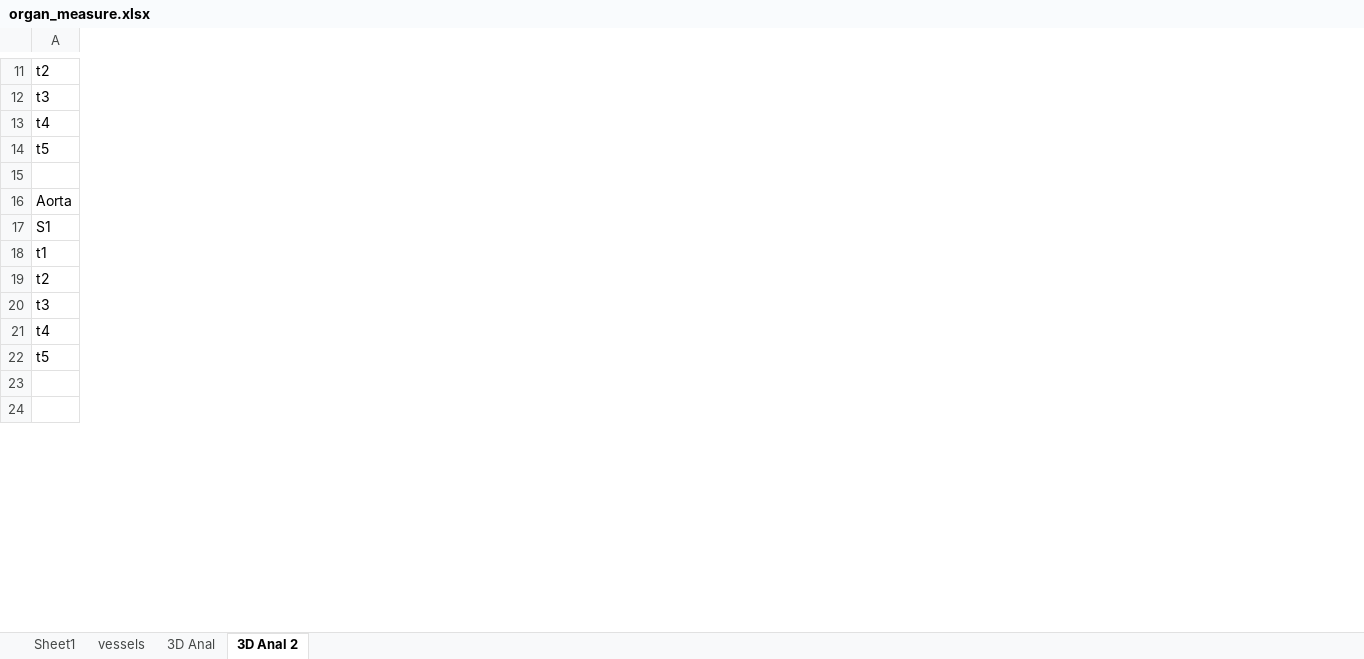
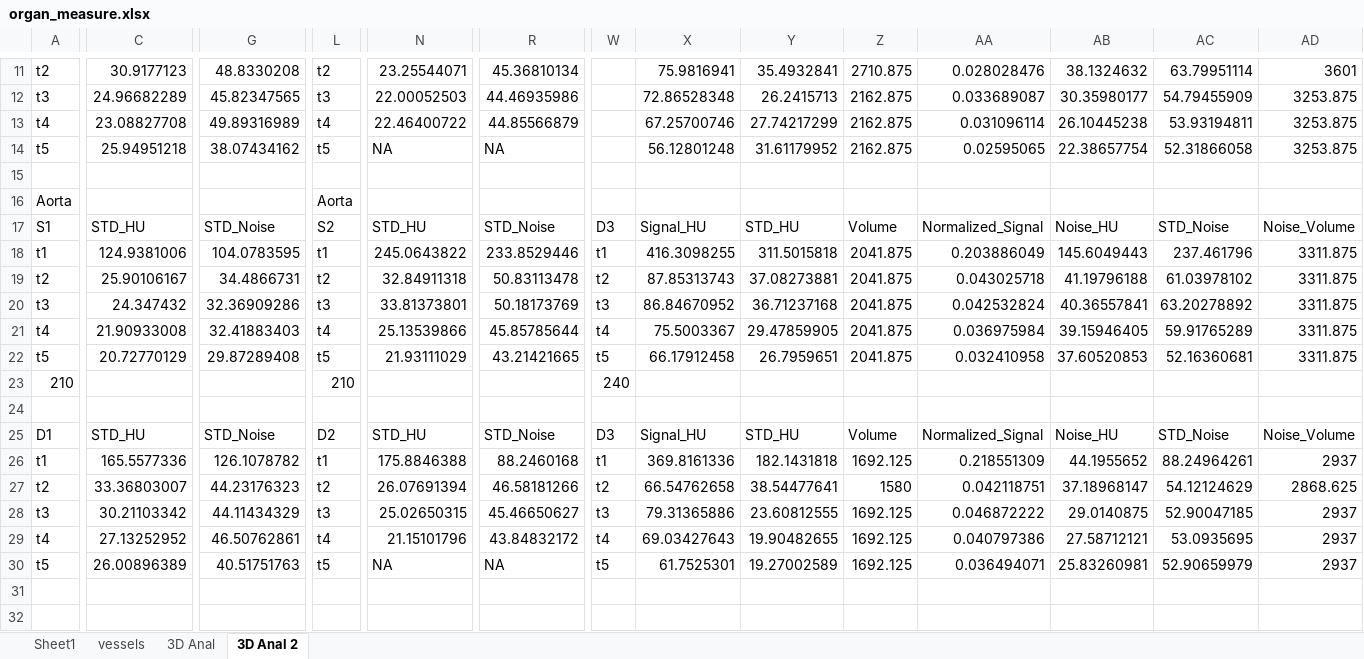
Before and after one commit to dandycodingpipe/pyKOLOR, an Excel workbook: organ_measure.xlsx, sheet 3D Anal 2, drawn as a sheet; only a part is shown, gaps mark what is left out; values as stored, in another font and other column widths than the file's, no cell formats; removed rows and columns are numbered as before the commit, all else as after; rows hold the shown columns only; the diff covers the shown part only; the diff names each change by its address in the sheet, - before the commit and + after, or states it on an @@ line.

Commit message:
Kick ass got good data good stats. Next week you just have one more analysis to do and figures then emballe c'est pese you have a huge chunk of work out of the way as anticipated for april!!! Gj bro

```diff
--- a/organ_measure.xlsx (sheet 3D Anal 2)
+++ b/organ_measure.xlsx (sheet 3D Anal 2)
+column C, rows 11-17: 30.9177123 | 24.96682289 | 23.08827708 | 25.94951218 |  |  | STD_HU
+column G, rows 11-17: 48.8330208 | 45.82347565 | 49.89316989 | 38.07434162 |  |  | STD_Noise
+column L, rows 11-17: t2 | t3 | t4 | t5 |  | Aorta | S2
+column N, rows 11-17: 23.25544071 | 22.00052503 | 22.46400722 | NA |  |  | STD_HU
+column R, rows 11-17: 45.36810134 | 44.46935986 | 44.85566879 | NA |  |  | STD_Noise
+column W, row 17: D3
+column X, rows 11-17: 75.9816941 | 72.86528348 | 67.25700746 | 56.12801248 |  |  | Signal_HU
+column Y, rows 11-17: 35.4932841 | 26.2415713 | 27.74217299 | 31.61179952 |  |  | STD_HU
+column Z, rows 11-17: 2710.875 | 2162.875 | 2162.875 | 2162.875 |  |  | Volume
+column AA, rows 11-17: 0.028028476 | 0.033689087 | 0.031096114 | 0.02595065 |  |  | Normalized_Signal
+column AB, rows 11-17: 38.1324632 | 30.35980177 | 26.10445238 | 22.38657754 |  |  | Noise_HU
+column AC, rows 11-17: 63.79951114 | 54.79455909 | 53.93194811 | 52.31866058 |  |  | STD_Noise
+column AD, rows 11-17: 3601 | 3253.875 | 3253.875 | 3253.875 |  |  | Noise_Volume
-row 15: (empty)
+row 15: (empty)
-row 18: t1
-row 19: t2
-row 20: t3
-row 21: t4
+row 18: t1 | 124.9381006 | 104.0783595 | t1 | 245.0643822 | 233.8529446 | t1 | 416.3098255 | 311.5015818 | 2041.875 | 0.203886049 | 145.6049443 | 237.461796 | 3311.875
+row 19: t2 | 25.90106167 | 34.4866731 | t2 | 32.84911318 | 50.83113478 | t2 | 87.85313743 | 37.08273881 | 2041.875 | 0.043025718 | 41.19796188 | 61.03978102 | 3311.875
+row 20: t3 | 24.347432 | 32.36909286 | t3 | 33.81373801 | 50.18173769 | t3 | 86.84670952 | 36.71237168 | 2041.875 | 0.042532824 | 40.36557841 | 63.20278892 | 3311.875
+row 21: t4 | 21.90933008 | 32.41883403 | t4 | 25.13539866 | 45.85785644 | t4 | 75.5003367 | 29.47859905 | 2041.875 | 0.036975984 | 39.15946405 | 59.91765289 | 3311.875
+row 22: t5 | 20.72770129 | 29.87289408 | t5 | 21.93111029 | 43.21421665 | t5 | 66.17912458 | 26.7959651 | 2041.875 | 0.032410958 | 37.60520853 | 52.16360681 | 3311.875
+row 23: 210 |  |  | 210 |  |  | 240
-A24: t5
+A24: (empty)
+row 25: D1 | STD_HU | STD_Noise | D2 | STD_HU | STD_Noise | D3 | Signal_HU | STD_HU | Volume | Normalized_Signal | Noise_HU | STD_Noise | Noise_Volume
+row 26: t1 | 165.5577336 | 126.1078782 | t1 | 175.8846388 | 88.2460168 | t1 | 369.8161336 | 182.1431818 | 1692.125 | 0.218551309 | 44.1955652 | 88.24964261 | 2937
+row 27: t2 | 33.36803007 | 44.23176323 | t2 | 26.07691394 | 46.58181266 | t2 | 66.54762658 | 38.54477641 | 1580 | 0.042118751 | 37.18968147 | 54.12124629 | 2868.625
+row 28: t3 | 30.21103342 | 44.11434329 | t3 | 25.02650315 | 45.46650627 | t3 | 79.31365886 | 23.60812555 | 1692.125 | 0.046872222 | 29.0140875 | 52.90047185 | 2937
+row 29: t4 | 27.13252952 | 46.50762861 | t4 | 21.15101796 | 43.84832172 | t4 | 69.03427643 | 19.90482655 | 1692.125 | 0.040797386 | 27.58712121 | 53.0935695 | 2937
+row 30: t5 | 26.00896389 | 40.51751763 | t5 | NA | NA | t5 | 61.7525301 | 19.27002589 | 1692.125 | 0.036494071 | 25.83260981 | 52.90659979 | 2937
```
Also changed, not shown: 6 added rows, 10 removed rows, 42 added columns and 24 edited cells elsewhere in this sheet, cell formats, Statistical_Excel.xlsx, 13 other files.
